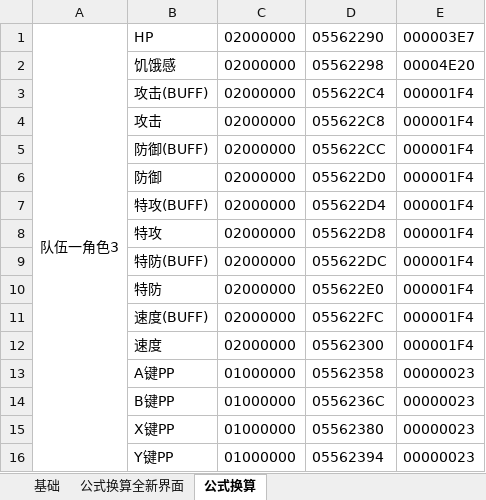
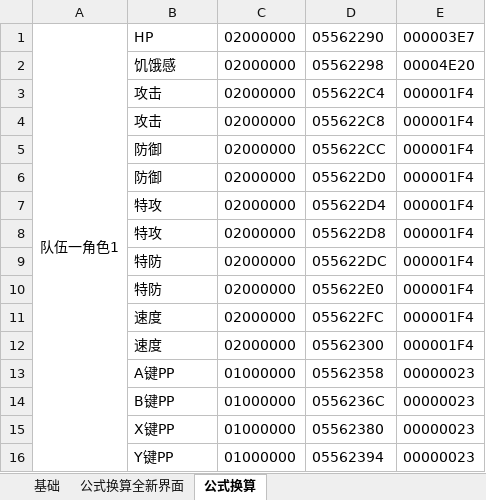
Before and after one commit to Ruimusume/PMdungeonDX, an Excel workbook: ポケモン不思議のダンジョン救助隊DX.xlsx, sheet 公式换算, drawn as a sheet; values as stored, in another font and other column widths than the file's, no borders; the diff names each change by its address in the sheet, - before the commit and + after, or states it on an @@ line.

```diff
--- a/ポケモン不思議のダンジョン救助隊DX.xlsx (sheet 公式换算)
+++ b/ポケモン不思議のダンジョン救助隊DX.xlsx (sheet 公式换算)
-A1: 队伍一角色3
+A1: 队伍一角色1
-B3: 攻击(BUFF)
+B3: 攻击
-B5: 防御(BUFF)
+B5: 防御
-B7: 特攻(BUFF)
+B7: 特攻
-B9: 特防(BUFF)
+B9: 特防
-B11: 速度(BUFF)
+B11: 速度
```
Also changed, not shown: sheet 公式换算全新界面, sheet 基础, formulas that keep their value.
